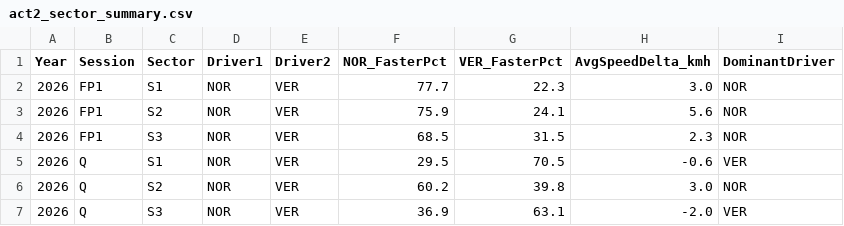
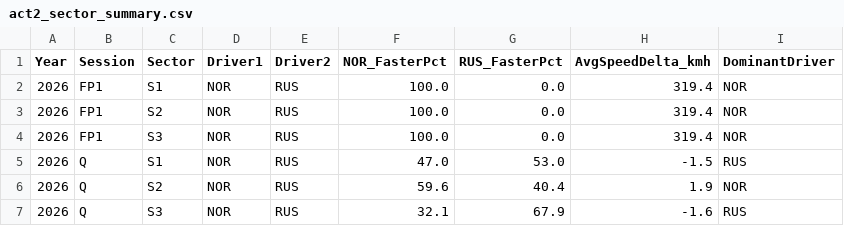
Before and after one commit to NotB3NZ/2026-F1-Dutch-GP-Predictor-using-FastF1-API, a CSV file: outputs/act2_sector_summary.csv, drawn as a sheet.

```diff
--- a/outputs/act2_sector_summary.csv
+++ b/outputs/act2_sector_summary.csv
@@ -1,7 +1,7 @@
-Year,Session,Sector,Driver1,Driver2,NOR_FasterPct,VER_FasterPct,AvgSpeedDelta_kmh,DominantDriver
-2026,FP1,S1,NOR,VER,77.7,22.3,3.0,NOR
-2026,FP1,S2,NOR,VER,75.9,24.1,5.6,NOR
-2026,FP1,S3,NOR,VER,68.5,31.5,2.3,NOR
-2026,Q,S1,NOR,VER,29.5,70.5,-0.6,VER
-2026,Q,S2,NOR,VER,60.2,39.8,3.0,NOR
-2026,Q,S3,NOR,VER,36.9,63.1,-2.0,VER
+Year,Session,Sector,Driver1,Driver2,NOR_FasterPct,RUS_FasterPct,AvgSpeedDelta_kmh,DominantDriver
+2026,FP1,S1,NOR,RUS,100.0,0.0,319.4,NOR
+2026,FP1,S2,NOR,RUS,100.0,0.0,319.4,NOR
+2026,FP1,S3,NOR,RUS,100.0,0.0,319.4,NOR
+2026,Q,S1,NOR,RUS,47.0,53.0,-1.5,RUS
+2026,Q,S2,NOR,RUS,59.6,40.4,1.9,NOR
+2026,Q,S3,NOR,RUS,32.1,67.9,-1.6,RUS
```
Also changed, not shown: 6 other files.
